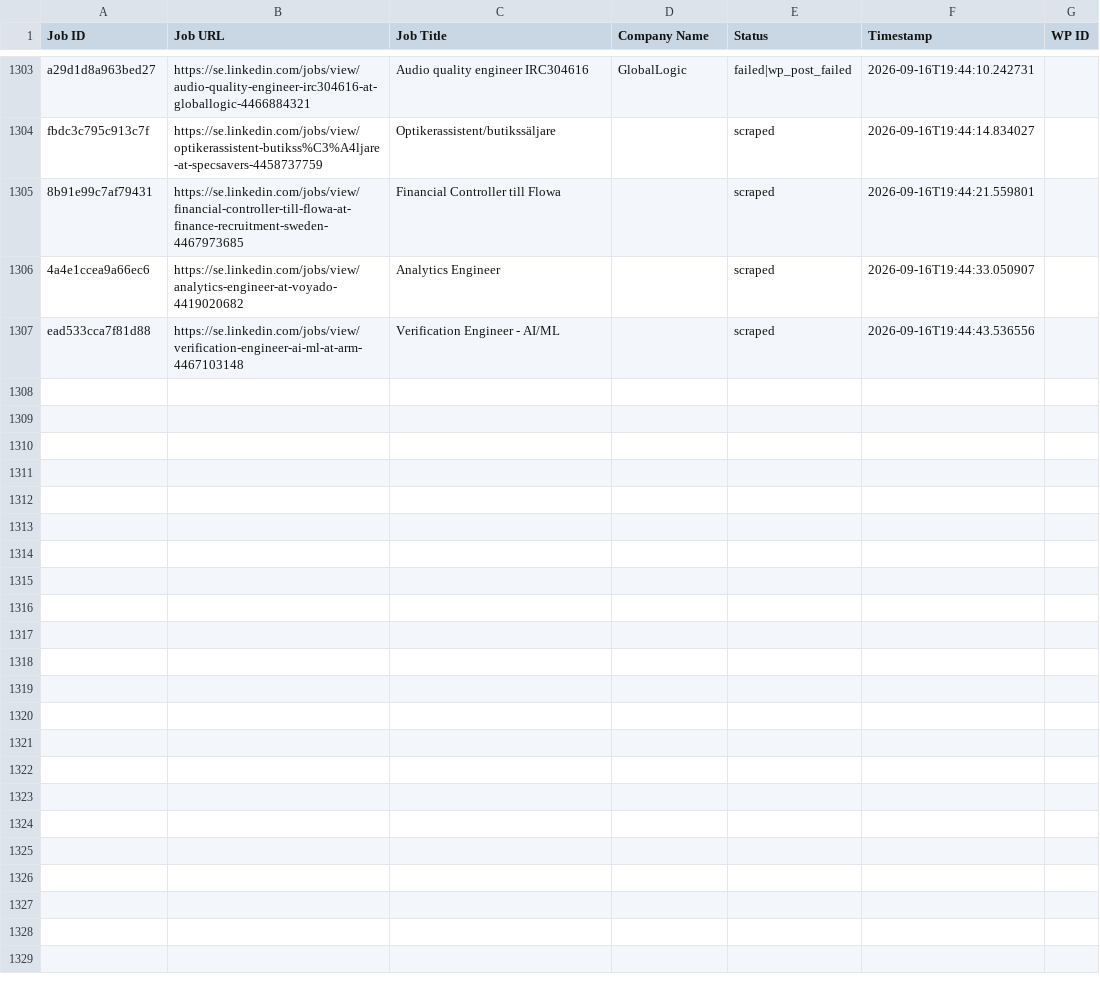
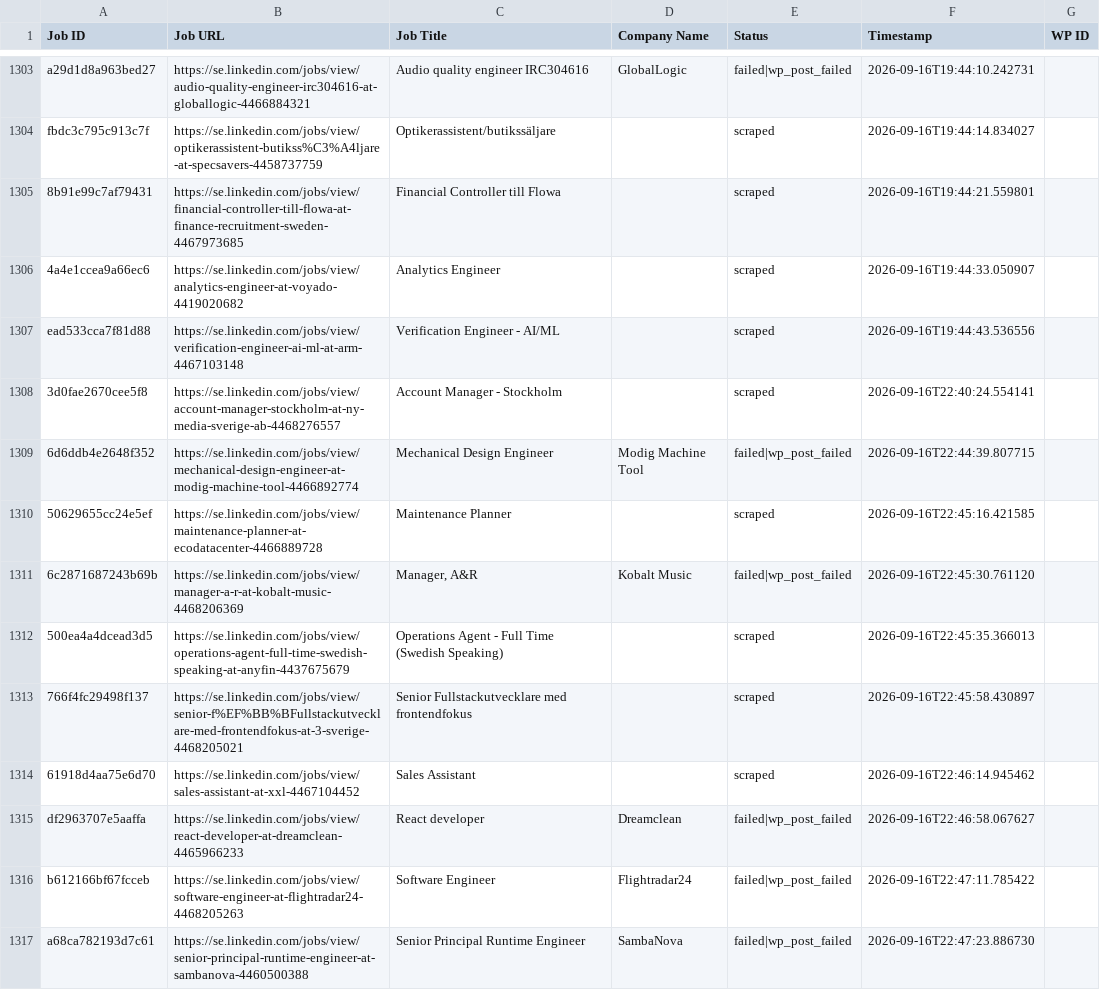
Before and after one commit to innovationinc2000/se, a CSV file: processed_jobs.csv, drawn as a sheet; only a part is shown, gaps mark what is left out; the diff covers the shown part only.

```diff
--- a/processed_jobs.csv
+++ b/processed_jobs.csv
@@ -1307 +1307,11 @@ fbdc3c795c913c7f,https://se.linkedin.com/jobs/view/optikerassistent-butikss%C3%A
 ead533cca7f81d88,https://se.linkedin.com/jobs/view/verification-engineer-ai-ml-at-arm-4467103148,Verification Engineer - AI/ML,,scraped,2026-09-16T19:44:43.536556,
+3d0fae2670cee5f8,https://se.linkedin.com/jobs/view/account-manager-stockholm-at-ny-media-sverige-ab-4468276557,Account Manager - Stockholm,,scraped,2026-09-16T22:40:24.554141,
+6d6ddb4e2648f352,https://se.linkedin.com/jobs/view/mechanical-design-engineer-at-modig-machine-tool-4466892774,Mechanical Design Engineer,Modig Machine Tool,failed|wp_post_failed,2026-09-16T22:44:39.807715,
+50629655cc24e5ef,https://se.linkedin.com/jobs/view/maintenance-planner-at-ecodatacenter-4466889728,Maintenance Planner,,scraped,2026-09-16T22:45:16.421585,
+6c2871687243b69b,https://se.linkedin.com/jobs/view/manager-a-r-at-kobalt-music-4468206369,"Manager, A&R",Kobalt Music,failed|wp_post_failed,2026-09-16T22:45:30.761120,
+500ea4a4dcead3d5,https://se.linkedin.com/jobs/view/operations-agent-full-time-swedish-speaking-at-anyfin-4437675679,Operations Agent - Full Time (Swedish Speaking),,scraped,2026-09-16T22:45:35.366013,
+766f4fc29498f137,https://se.linkedin.com/jobs/view/senior-f%EF%BB%BFullstackutvecklare-med-frontendfokus-at-3-sverige-4468205021,Senior Fullstackutvecklare med frontendfokus,,scraped,2026-09-16T22:45:58.430897,
+61918d4aa75e6d70,https://se.linkedin.com/jobs/view/sales-assistant-at-xxl-4467104452,Sales Assistant,,scraped,2026-09-16T22:46:14.945462,
+df2963707e5aaffa,https://se.linkedin.com/jobs/view/react-developer-at-dreamclean-4465966233,React developer,Dreamclean,failed|wp_post_failed,2026-09-16T22:46:58.067627,
+b612166bf67fcceb,https://se.linkedin.com/jobs/view/software-engineer-at-flightradar24-4468205263,Software Engineer,Flightradar24,failed|wp_post_failed,2026-09-16T22:47:11.785422,
+a68ca782193d7c61,https://se.linkedin.com/jobs/view/senior-principal-runtime-engineer-at-sambanova-4460500388,Senior Principal Runtime Engineer,SambaNova,failed|wp_post_failed,2026-09-16T22:47:23.886730,
```
Also changed, not shown: 24 added rows elsewhere in this file.
